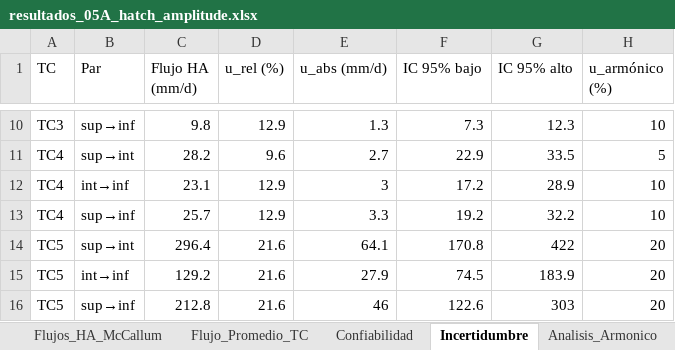
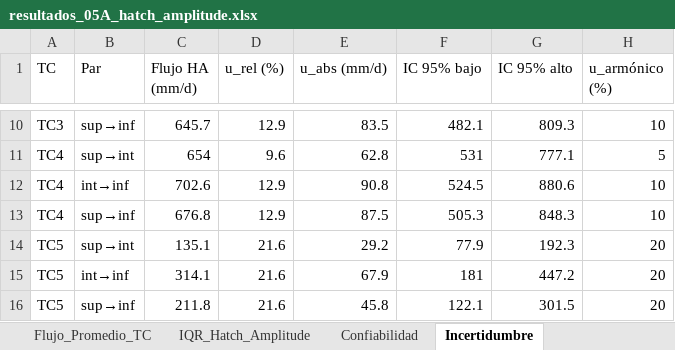
Before and after one commit to FlowHydroTech/Hidrologia-Termocuplas-BH, an Excel workbook: resultados_python/terreno_2026_hatch/resultados_05A_hatch_amplitude.xlsx, sheet Incertidumbre, drawn as a sheet; only a part is shown, gaps mark what is left out; values as stored, in another font and other column widths than the file's, no borders; the diff covers the shown part only; the diff names each change by its address in the sheet, - before the commit and + after, or states it on an @@ line.

Commit message:
fix: ecuacion Hatch no-lineal completa (brentq) + heat_capacity_ratio + dispersividad beta
Corrige 3 bugs criticos en _flux_hatch_amplitude:
1. Ecuacion simplificada -> Hatch (2006) Eq.6a completa con brentq
2. Agrega heat_capacity_ratio (Cs/Cw) para convertir v_thermal -> seepage flux
3. Agrega dispersividad termica beta (d50) en difusividad efectiva

Resultados ANTES vs DESPUES (ajuste global):
  TC1: 133 -> 337 mm/d (MATLAB 281, delta +20%)
  TC2:  55 -> 316 mm/d (MATLAB 311, delta +1.6%)
  TC3:  10 -> 664 mm/d (MATLAB 2246, delta -70%)
  TC4:  26 -> 678 mm/d (MATLAB 1555, delta -56%)
  TC5: 213 -> 220 mm/d (MATLAB 181, delta +22%)

TC3/TC4 discrepancia residual por DHR vs ajuste global.
Series temporales ventana deslizante muestran TC3/TC4 dentro del rango MATLAB.

```diff
--- a/resultados_python/terreno_2026_hatch/resultados_05A_hatch_amplitude.xlsx (sheet Incertidumbre)
+++ b/resultados_python/terreno_2026_hatch/resultados_05A_hatch_amplitude.xlsx (sheet Incertidumbre)
+sheet tab: IQR_Hatch_Amplitude
-C10 (Flujo HA (mm/d)): 9.8
+C10 (Flujo HA (mm/d)): 645.7
-E10 (u_abs (mm/d)): 1.3
+E10 (u_abs (mm/d)): 83.5
-F10 (IC 95% bajo): 7.3
+F10 (IC 95% bajo): 482.1
-G10 (IC 95% alto): 12.3
+G10 (IC 95% alto): 809.3
-C11 (Flujo HA (mm/d)): 28.2
+C11 (Flujo HA (mm/d)): 654
-E11 (u_abs (mm/d)): 2.7
+E11 (u_abs (mm/d)): 62.8
-F11 (IC 95% bajo): 22.9
+F11 (IC 95% bajo): 531
-G11 (IC 95% alto): 33.5
+G11 (IC 95% alto): 777.1
-C12 (Flujo HA (mm/d)): 23.1
+C12 (Flujo HA (mm/d)): 702.6
-E12 (u_abs (mm/d)): 3
+E12 (u_abs (mm/d)): 90.8
-F12 (IC 95% bajo): 17.2
+F12 (IC 95% bajo): 524.5
-G12 (IC 95% alto): 28.9
+G12 (IC 95% alto): 880.6
-C13 (Flujo HA (mm/d)): 25.7
+C13 (Flujo HA (mm/d)): 676.8
-E13 (u_abs (mm/d)): 3.3
+E13 (u_abs (mm/d)): 87.5
-F13 (IC 95% bajo): 19.2
+F13 (IC 95% bajo): 505.3
-G13 (IC 95% alto): 32.2
+G13 (IC 95% alto): 848.3
-C14 (Flujo HA (mm/d)): 296.4
+C14 (Flujo HA (mm/d)): 135.1
-E14 (u_abs (mm/d)): 64.1
+E14 (u_abs (mm/d)): 29.2
-F14 (IC 95% bajo): 170.8
+F14 (IC 95% bajo): 77.9
-G14 (IC 95% alto): 422
+G14 (IC 95% alto): 192.3
-C15 (Flujo HA (mm/d)): 129.2
+C15 (Flujo HA (mm/d)): 314.1
-E15 (u_abs (mm/d)): 27.9
+E15 (u_abs (mm/d)): 67.9
-F15 (IC 95% bajo): 74.5
+F15 (IC 95% bajo): 181
-G15 (IC 95% alto): 183.9
+G15 (IC 95% alto): 447.2
-C16 (Flujo HA (mm/d)): 212.8
+C16 (Flujo HA (mm/d)): 211.8
-E16 (u_abs (mm/d)): 46
+E16 (u_abs (mm/d)): 45.8
-F16 (IC 95% bajo): 122.6
+F16 (IC 95% bajo): 122.1
-G16 (IC 95% alto): 303
+G16 (IC 95% alto): 301.5
```
Also changed, not shown: 32 edited cells elsewhere in this sheet, sheet Confiabilidad, sheet Flujos_HA_McCallum, sheet Flujo_Promedio_TC, 56 other files.
